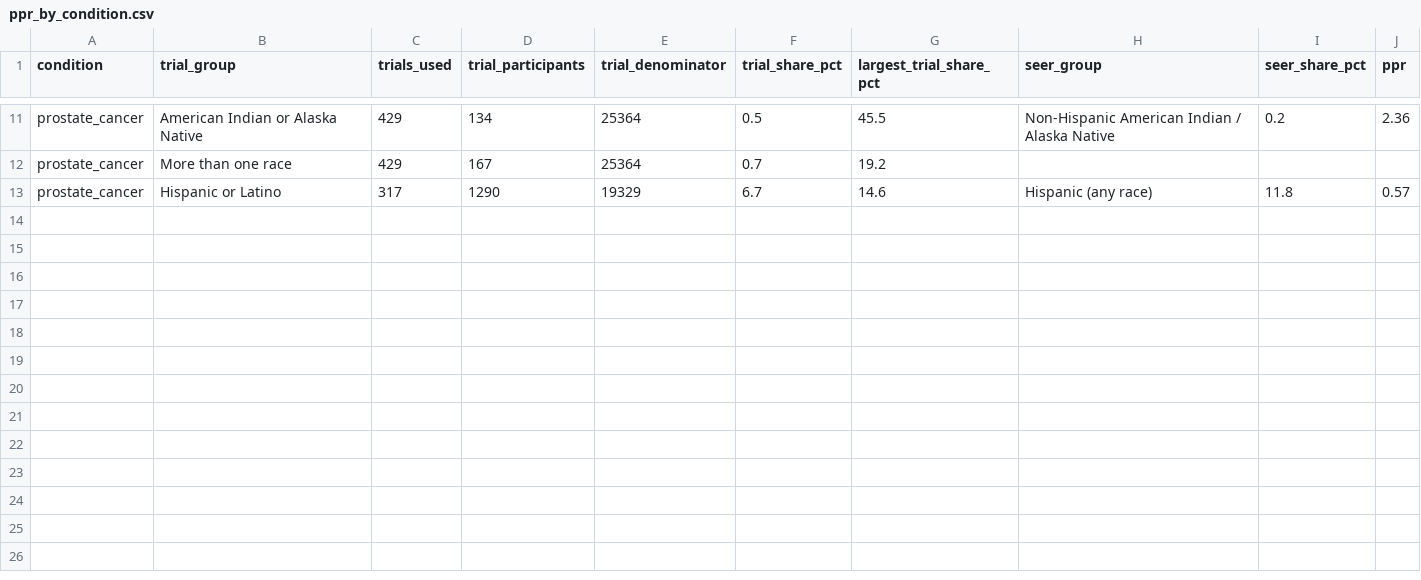
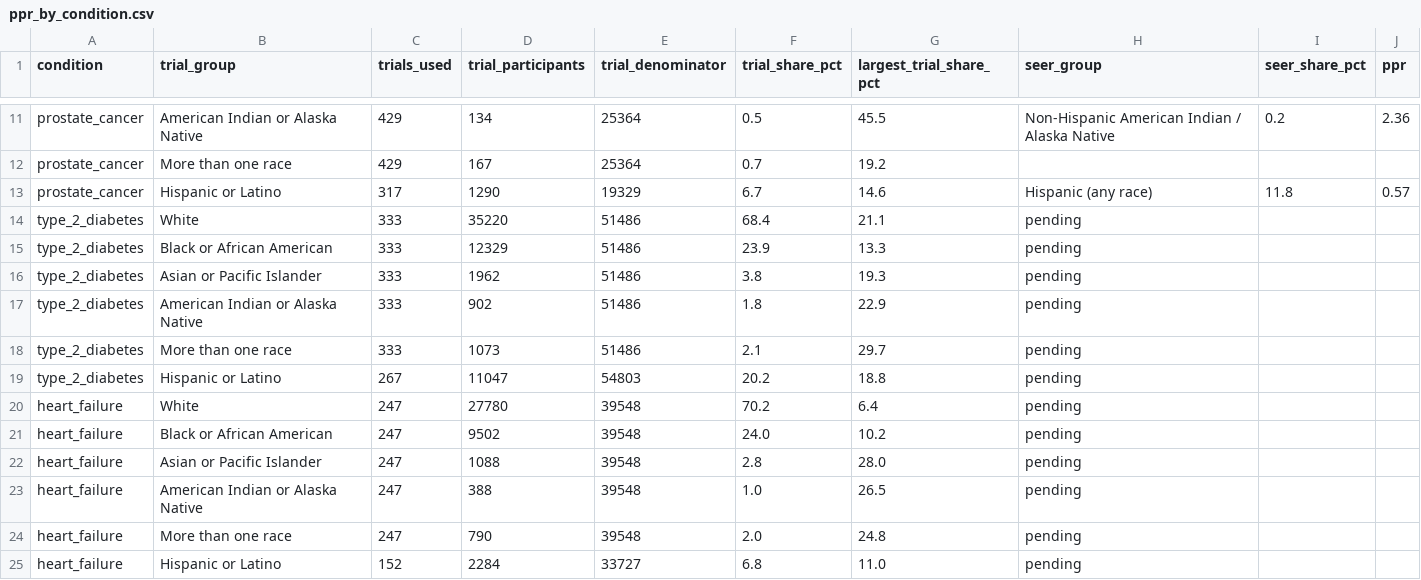
Before and after one commit to woosik-study/clinicals, a CSV file: ppr_by_condition.csv, drawn as a sheet; only a part is shown, gaps mark what is left out.

```diff
--- a/ppr_by_condition.csv
+++ b/ppr_by_condition.csv
@@ -13 +13,13 @@ prostate_cancer,More than one race,429,167,25364,0.7,19.2,,,
 prostate_cancer,Hispanic or Latino,317,1290,19329,6.7,14.6,Hispanic (any race),11.8,0.57
+type_2_diabetes,White,333,35220,51486,68.4,21.1,pending,,
+type_2_diabetes,Black or African American,333,12329,51486,23.9,13.3,pending,,
+type_2_diabetes,Asian or Pacific Islander,333,1962,51486,3.8,19.3,pending,,
+type_2_diabetes,American Indian or Alaska Native,333,902,51486,1.8,22.9,pending,,
+type_2_diabetes,More than one race,333,1073,51486,2.1,29.7,pending,,
+type_2_diabetes,Hispanic or Latino,267,11047,54803,20.2,18.8,pending,,
+heart_failure,White,247,27780,39548,70.2,6.4,pending,,
+heart_failure,Black or African American,247,9502,39548,24.0,10.2,pending,,
+heart_failure,Asian or Pacific Islander,247,1088,39548,2.8,28.0,pending,,
+heart_failure,American Indian or Alaska Native,247,388,39548,1.0,26.5,pending,,
+heart_failure,More than one race,247,790,39548,2.0,24.8,pending,,
+heart_failure,Hispanic or Latino,152,2284,33727,6.8,11.0,pending,,
```
Also changed, not shown: 4 other files.
